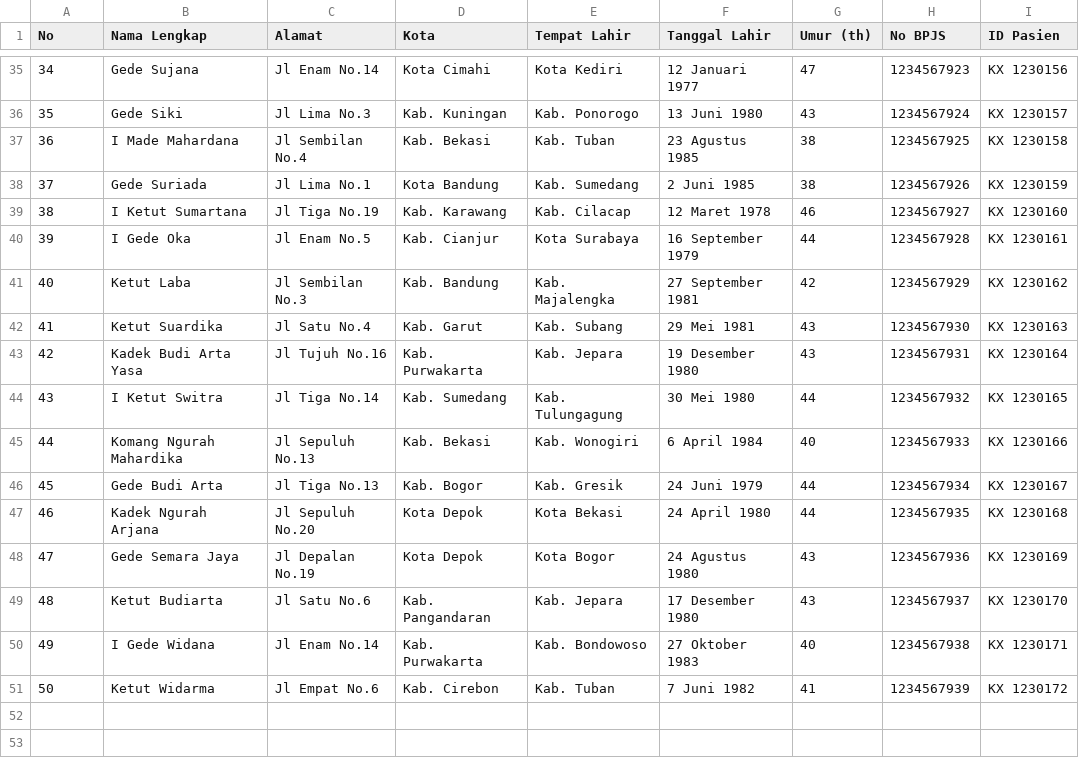
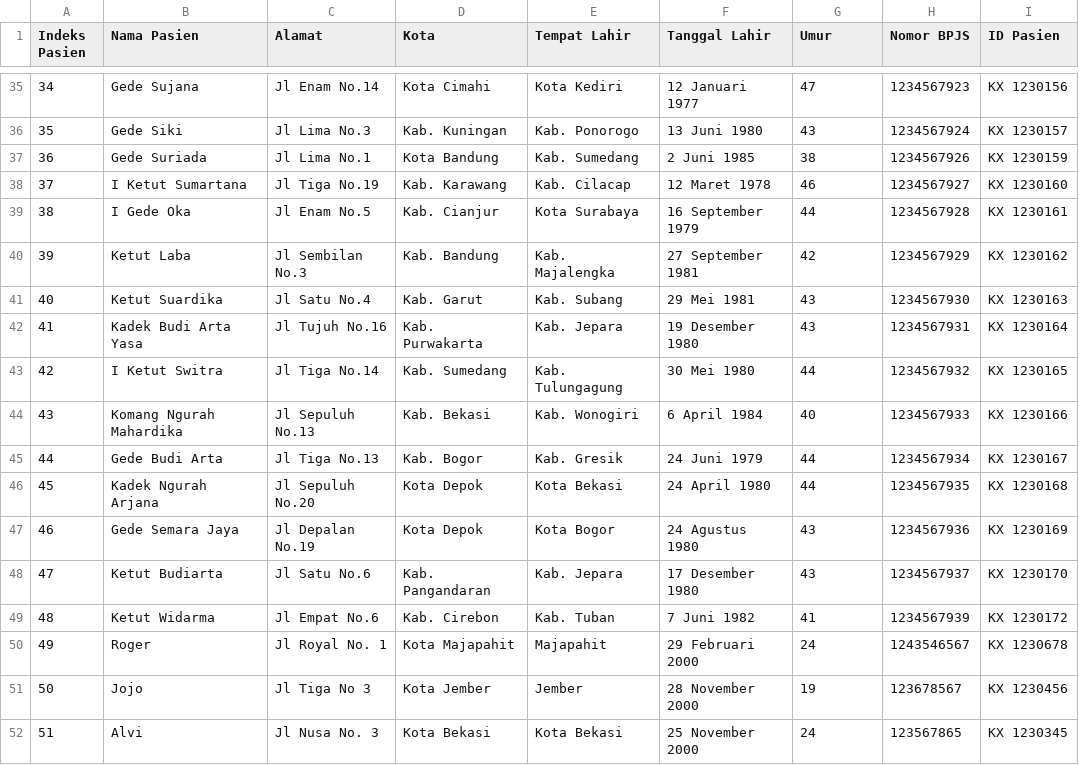
Before and after one commit to ibrhmhnfm/TUBES-PMC-2024, a CSV file: data/DataPasien.csv, drawn as a sheet; only a part is shown, gaps mark what is left out; removed rows and columns are numbered as before the commit, all else as after; the diff names each change by its address in the sheet, - before the commit and + after, or states it on an @@ line.

```diff
--- a/data/DataPasien.csv
+++ b/data/DataPasien.csv
@@ column A (Indeks Pasien) renumbered between rows 1 and 49 @@
-B1: Nama Lengkap
+B1: Nama Pasien
-G1: Umur (th)
+G1: Umur
-H1: No BPJS
+H1: Nomor BPJS
-row 37: 36 | I Made Mahardana | Jl Sembilan No.4 | Kab. Bekasi | Kab. Tuban | 23 Agustus 1985 | 38 | 1234567925 | KX 1230158
-row 50: 49 | I Gede Widana | Jl Enam No.14 | Kab. Purwakarta | Kab. Bondowoso | 27 Oktober 1983 | 40 | 1234567938 | KX 1230171
+row 50: 49 | Roger | Jl Royal No. 1 | Kota Majapahit | Majapahit | 29 Februari 2000 | 24 | 1243546567 | KX 1230678
+row 51: 50 | Jojo | Jl Tiga No 3 | Kota Jember | Jember | 28 November 2000 | 19 | 123678567 | KX 1230456
+row 52: 51 | Alvi | Jl Nusa No. 3 | Kota Bekasi | Kota Bekasi | 25 November 2000 | 24 | 123567865 | KX 1230345
```
Also changed, not shown: data/RiwayatPasien.csv, 9 other files.
